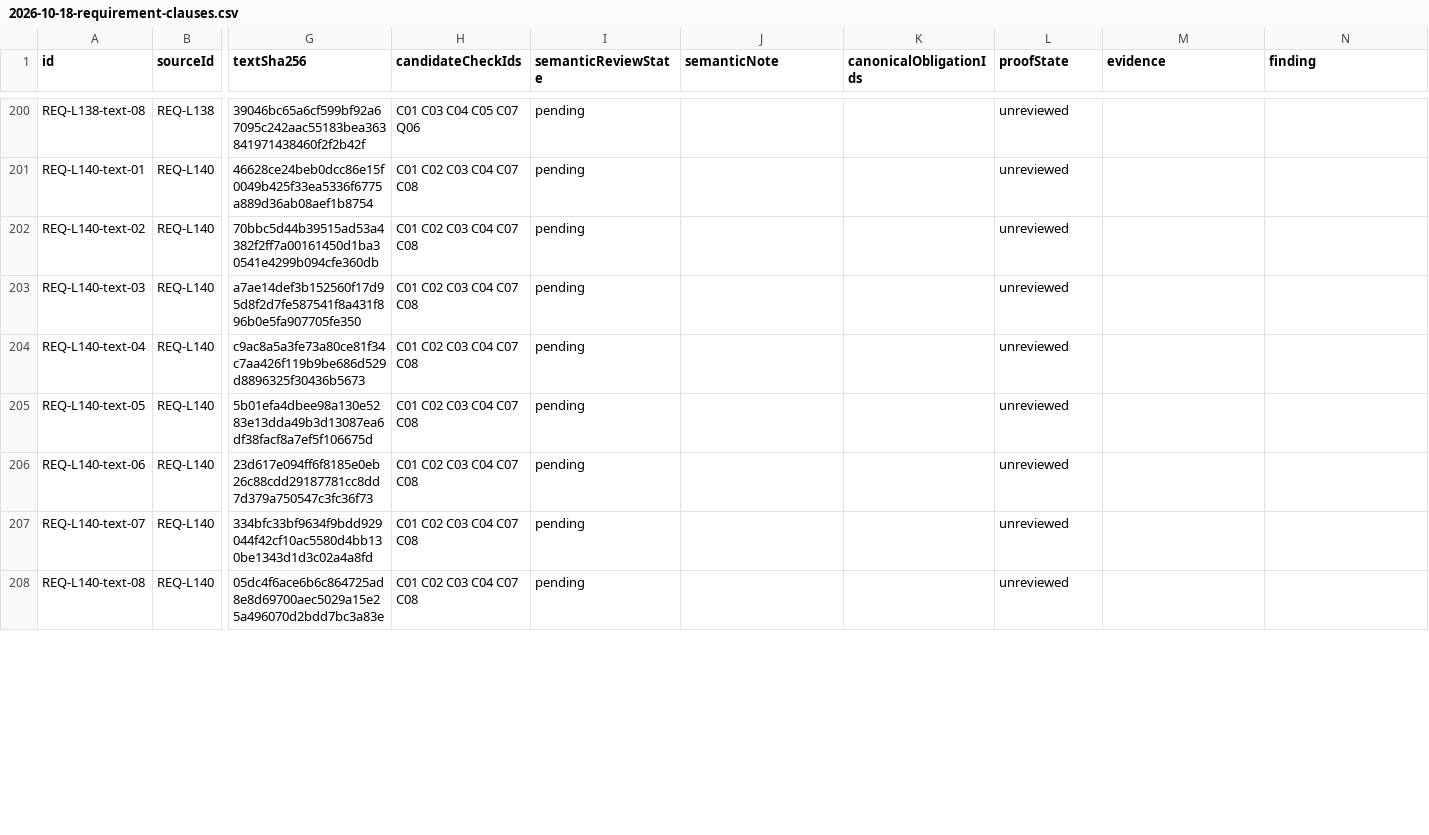
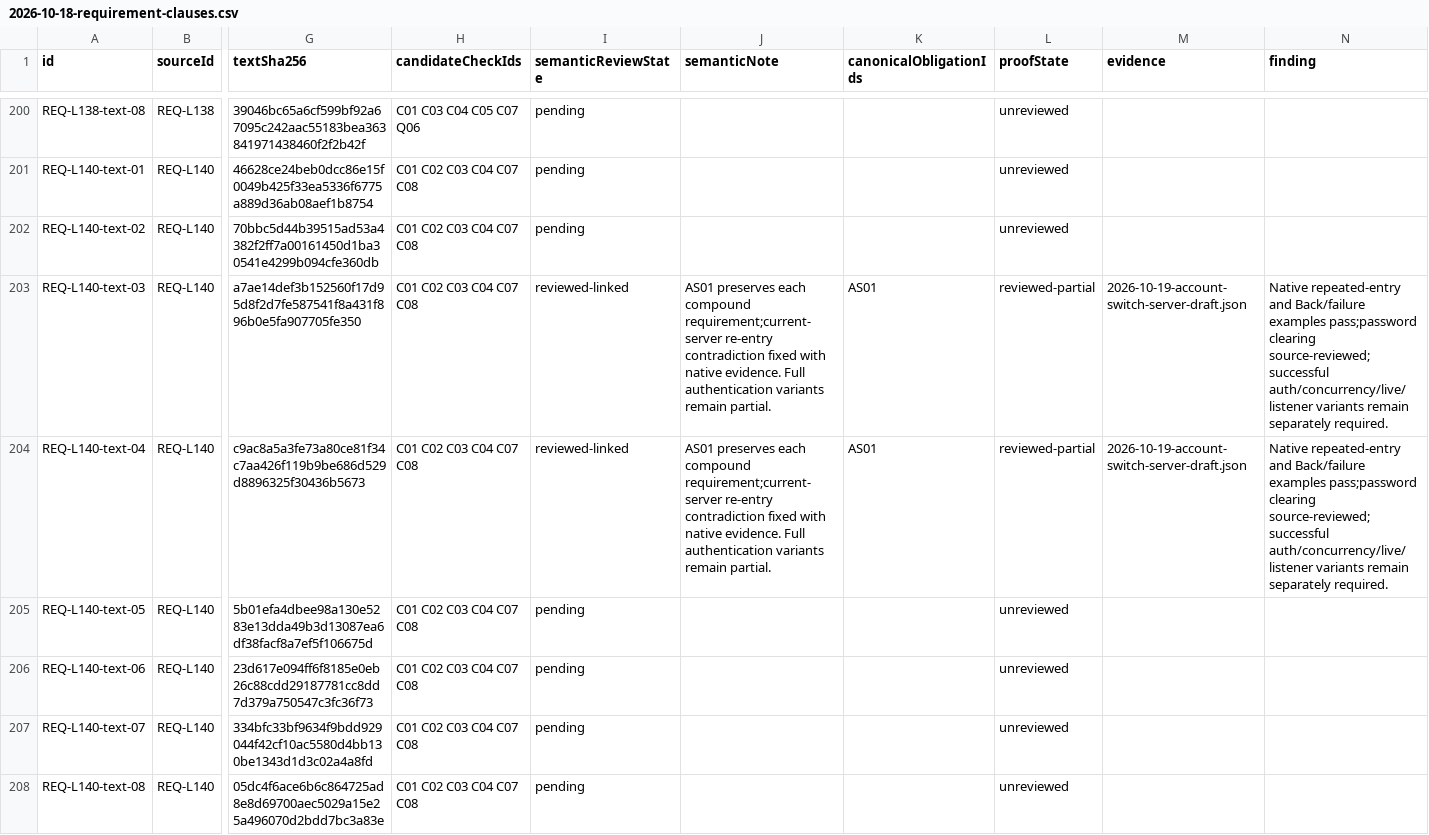
Before and after one commit to wapgear/onmywave.fm, a CSV file: docs/verification/2026-10-18-requirement-clauses.csv, drawn as a sheet; only a part is shown, gaps mark what is left out; the diff covers the shown part only; the diff names each change by its address in the sheet, - before the commit and + after, or states it on an @@ line.

Commit message:
fix: reset account switch address to current server (#140)

```diff
--- a/docs/verification/2026-10-18-requirement-clauses.csv
+++ b/docs/verification/2026-10-18-requirement-clauses.csv
-I203:I204 (semanticReviewState): pending
+I203:I204 (semanticReviewState): reviewed-linked
-J203:J204 (semanticNote): (empty)
+J203:J204 (semanticNote): AS01 preserves each compound requirement;current-server re-entry contradiction fixed with native evidence. Full authentication variants remain partial.
-K203:K204 (canonicalObligationIds): (empty)
+K203:K204 (canonicalObligationIds): AS01
-L203:L204 (proofState): unreviewed
+L203:L204 (proofState): reviewed-partial
-M203:M204 (evidence): (empty)
+M203:M204 (evidence): 2026-10-19-account-switch-server-draft.json
-N203:N204 (finding): (empty)
+N203:N204 (finding): Native repeated-entry and Back/failure examples pass;password clearing source-reviewed;successful auth/concurrency/live/listener variants remain separately required.
```
Also changed, not shown: 12 edited cells elsewhere in this file, 3 other files.
